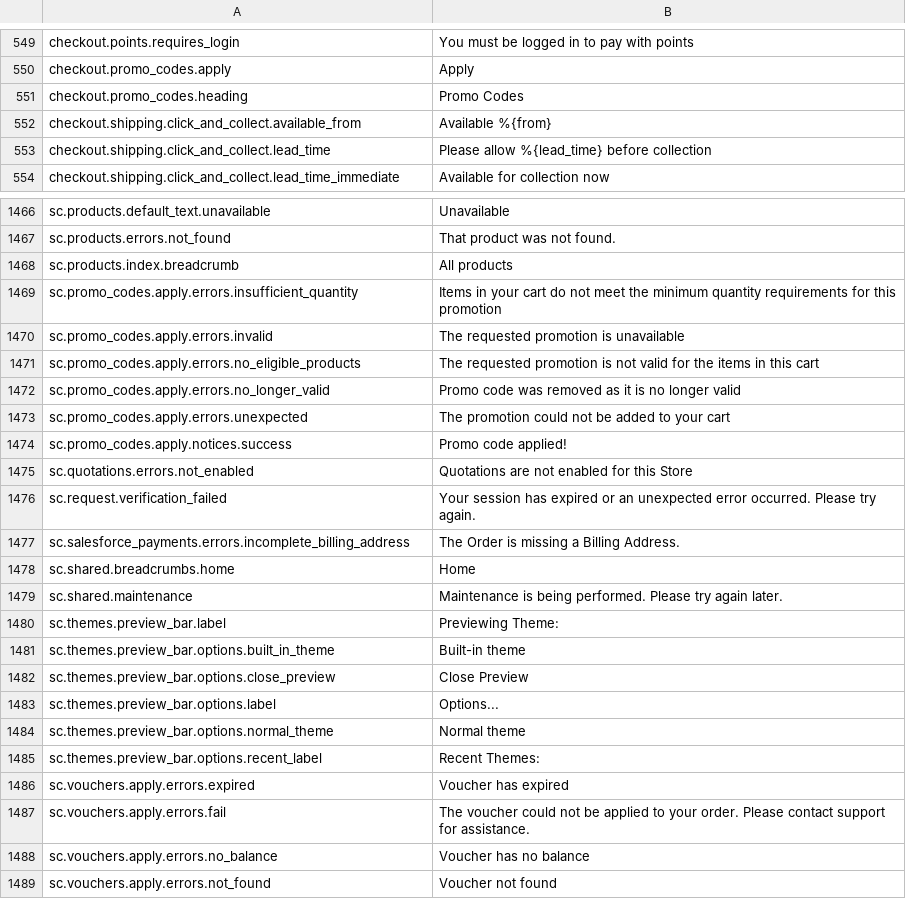
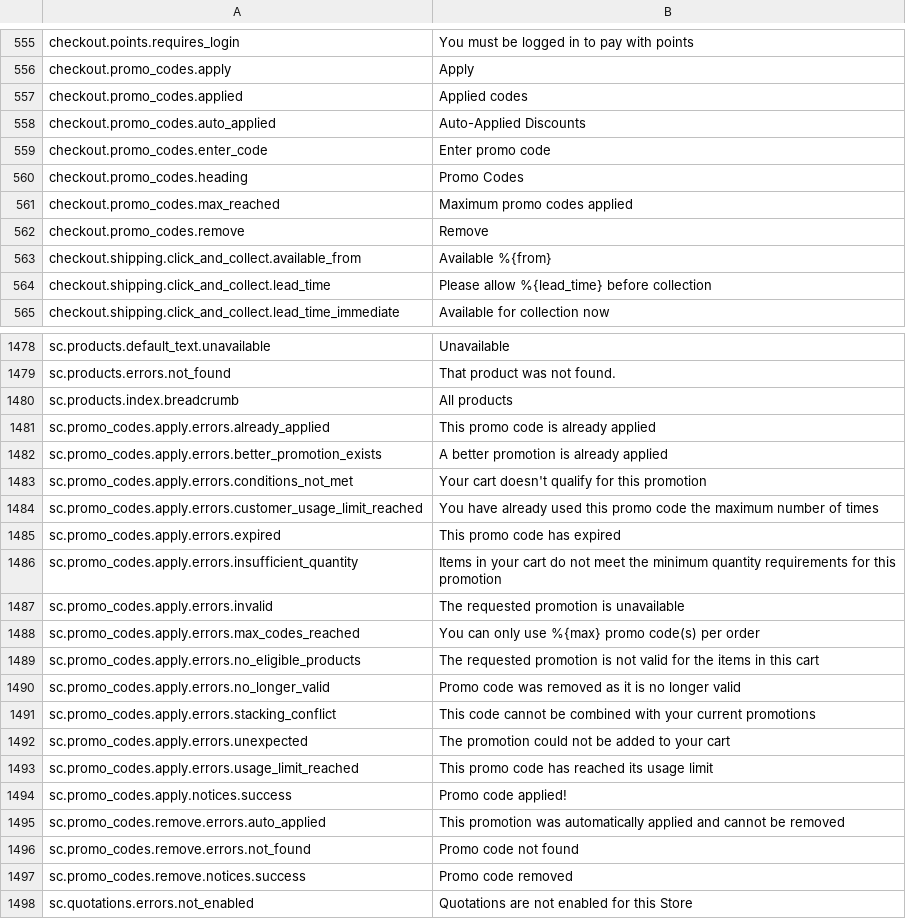
Before and after one commit to GetStoreConnect/base-theme, a CSV file: translations/en.default.csv, drawn as a sheet; only a part is shown, gaps mark what is left out; the shorter side is filled out with more unchanged rows; the diff covers the shown part only; the diff names each change by its address in the sheet, - before the commit and + after, or states it on an @@ line.

```diff
--- a/translations/en.default.csv
+++ b/translations/en.default.csv
+row 557: checkout.promo_codes.applied | Applied codes
+row 558: checkout.promo_codes.auto_applied | Auto-Applied Discounts
+row 559: checkout.promo_codes.enter_code | Enter promo code
+row 561: checkout.promo_codes.max_reached | Maximum promo codes applied
+row 562: checkout.promo_codes.remove | Remove
+row 1481: sc.promo_codes.apply.errors.already_applied | This promo code is already applied
+row 1482: sc.promo_codes.apply.errors.better_promotion_exists | A better promotion is already applied
+row 1483: sc.promo_codes.apply.errors.conditions_not_met | Your cart doesn't qualify for this promotion
+row 1484: sc.promo_codes.apply.errors.customer_usage_limit_reached | You have already used this promo code the maximum number of times
+row 1485: sc.promo_codes.apply.errors.expired | This promo code has expired
+row 1488: sc.promo_codes.apply.errors.max_codes_reached | You can only use %{max} promo code(s) per order
+row 1491: sc.promo_codes.apply.errors.stacking_conflict | This code cannot be combined with your current promotions
+row 1493: sc.promo_codes.apply.errors.usage_limit_reached | This promo code has reached its usage limit
+row 1495: sc.promo_codes.remove.errors.auto_applied | This promotion was automatically applied and cannot be removed
+row 1496: sc.promo_codes.remove.errors.not_found | Promo code not found
+row 1497: sc.promo_codes.remove.notices.success | Promo code removed
```
Also changed, not shown: 7 added rows elsewhere in this file, controllers.csv, 20 other files.
